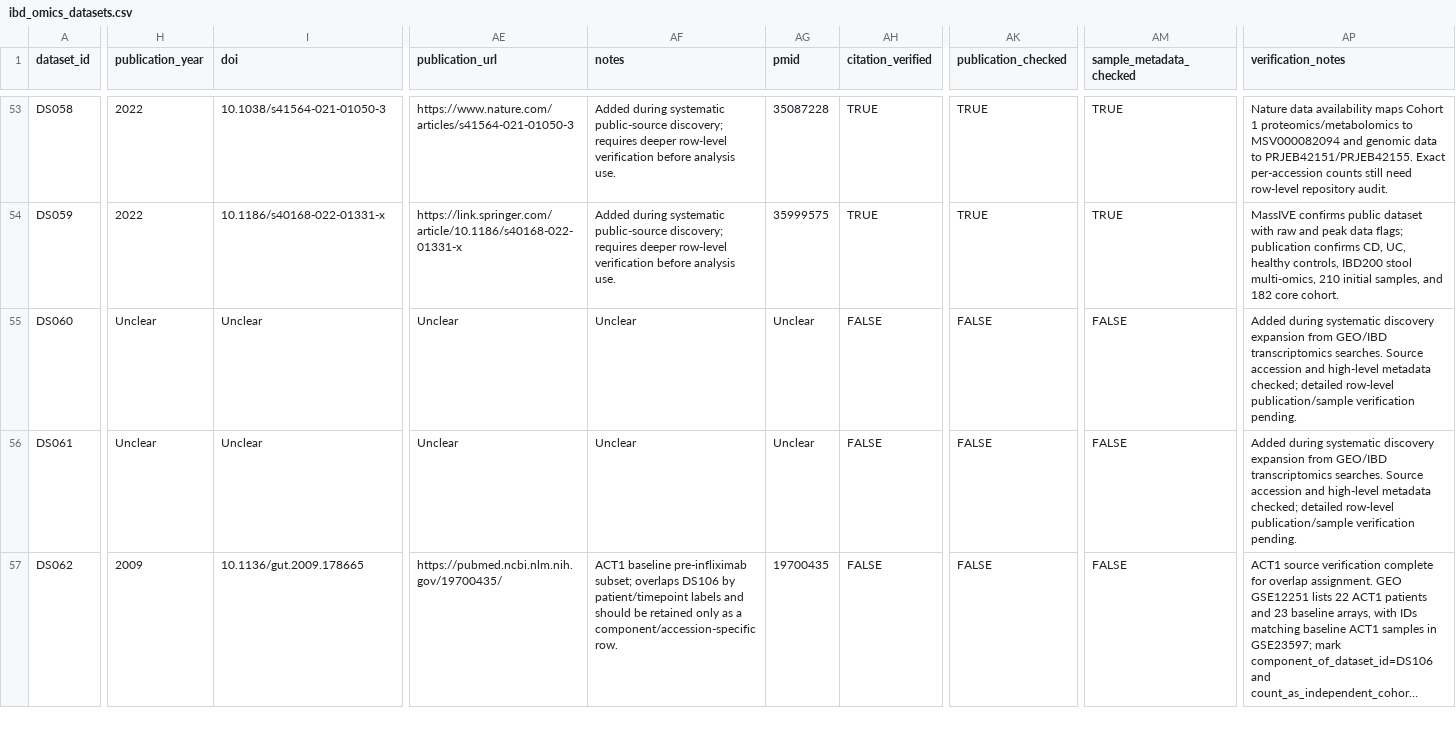
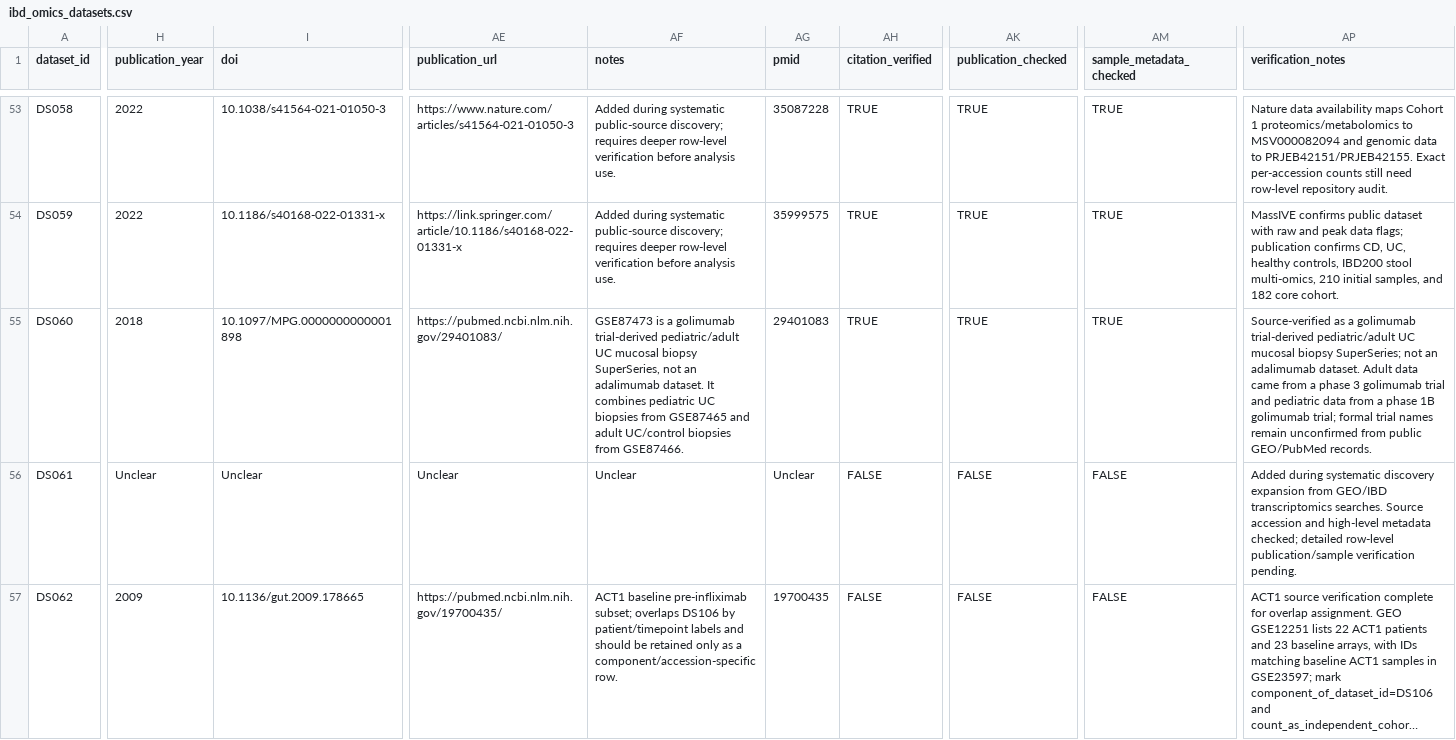
Before and after one commit to DahhamAlsoud/ibd-omics-explorer, a CSV file: docs/data/ibd_omics_datasets.csv, drawn as a sheet; only a part is shown, gaps mark what is left out; long unchanged cells end in …; the diff covers the shown part only; the diff names each change by its address in the sheet, - before the commit and + after, or states it on an @@ line.

```diff
--- a/docs/data/ibd_omics_datasets.csv
+++ b/docs/data/ibd_omics_datasets.csv
-H55 (publication_year): Unclear
+H55 (publication_year): 2018
-I55 (doi): Unclear
+I55 (doi): 10.1097/MPG.0000000000001898
-AE55 (publication_url): Unclear
+AE55 (publication_url): https://pubmed.ncbi.nlm.nih.gov/29401083/
-AF55 (notes): Unclear
+AF55 (notes): GSE87473 is a golimumab trial-derived pediatric/adult UC mucosal biopsy SuperSeries, not an adalimumab dataset. It combines pediatric UC biopsies from GSE87465 and adult UC/control biopsies from GSE87466.
-AG55 (pmid): Unclear
+AG55 (pmid): 29401083
-AH55 (citation_verified): FALSE
+AH55 (citation_verified): TRUE
-AK55 (publication_checked): FALSE
+AK55 (publication_checked): TRUE
-AM55 (sample_metadata_checked): FALSE
+AM55 (sample_metadata_checked): TRUE
-AP55 (verification_notes): Added during systematic discovery expansion from GEO/IBD transcriptomics searches. Source accession and high-level metadata checked; detailed row-level publication/sample verification pending.
+AP55 (verification_notes): Source-verified as a golimumab trial-derived pediatric/adult UC mucosal biopsy SuperSeries; not an adalimumab dataset. Adult data came from a phase 3 golimumab trial and pediatric data from a phase 1B golimumab trial; formal trial names remain unconfirmed from public GEO/PubMed records.
```
Also changed, not shown: 7 edited cells elsewhere in this file, data/ibd_omics_datasets.csv, data/orchestrator_queue.csv, 6 other files.
